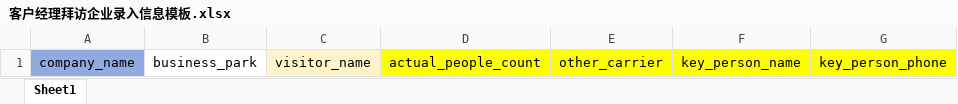
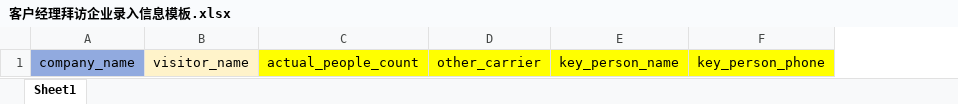
Before and after one commit to h3nrychang/ECC-Enhance, an Excel workbook: static/客户经理拜访企业录入信息模板.xlsx, sheet Sheet1, drawn as a sheet; only a part is shown; values as stored, in another font and other column widths than the file's, no borders; the diff names each change by its address in the sheet, - before the commit and + after, or states it on an @@ line.

```diff
--- a/static/客户经理拜访企业录入信息模板.xlsx (sheet Sheet1)
+++ b/static/客户经理拜访企业录入信息模板.xlsx (sheet Sheet1)
-column B, row 1: business_park
```
Also changed, not shown: 6 other files.
